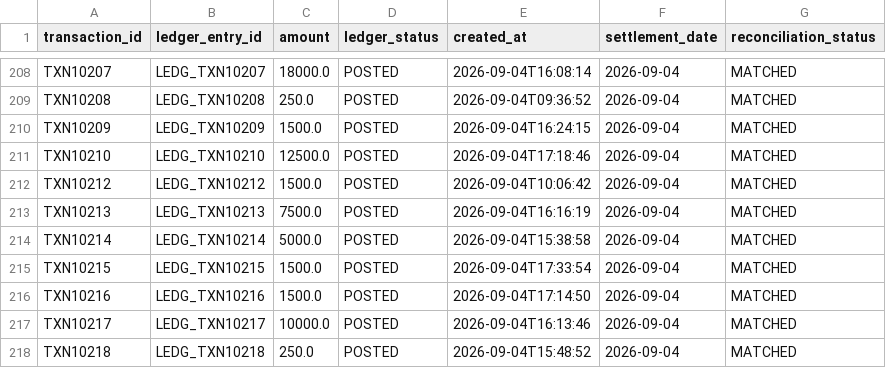
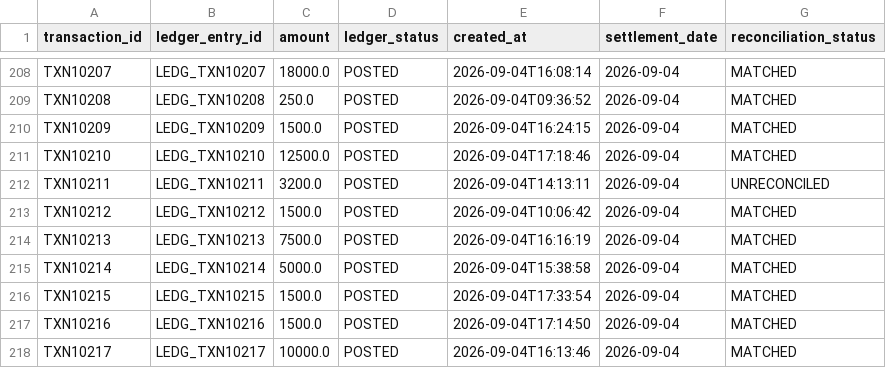
Before and after one commit to pradeepti13/Recon-Flow, a CSV file: data/ledger.csv, drawn as a sheet; only a part is shown, gaps mark what is left out; the shorter side is filled out with more unchanged rows.

Commit message:
Added synthetic transaction data

```diff
--- a/data/ledger.csv
+++ b/data/ledger.csv
@@ -211,2 +211,3 @@ TXN10209,LEDG_TXN10209,1500.0,POSTED,2026-09-04T16:24:15,2026-09-04,MATCHED
 TXN10210,LEDG_TXN10210,12500.0,POSTED,2026-09-04T17:18:46,2026-09-04,MATCHED
+TXN10211,LEDG_TXN10211,3200.0,POSTED,2026-09-04T14:13:11,2026-09-04,UNRECONCILED
 TXN10212,LEDG_TXN10212,1500.0,POSTED,2026-09-04T10:06:42,2026-09-04,MATCHED
```
Also changed, not shown: data/bank.csv, 2 other files.
